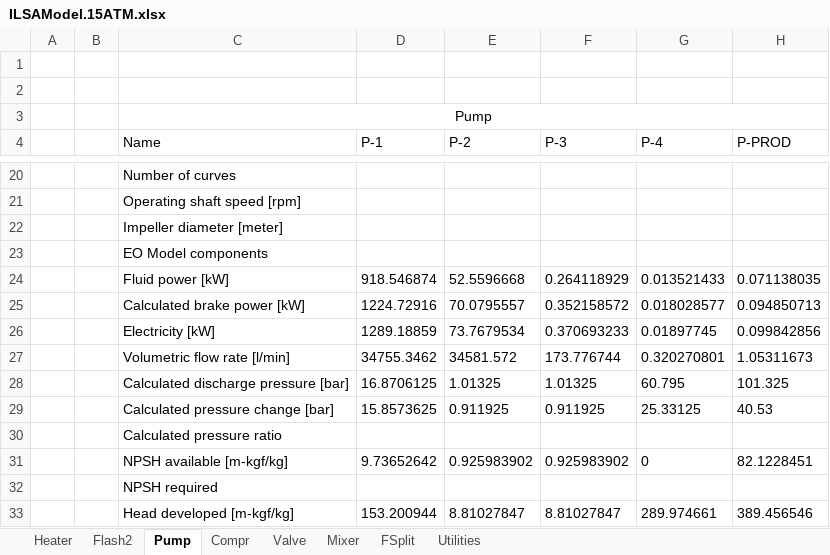
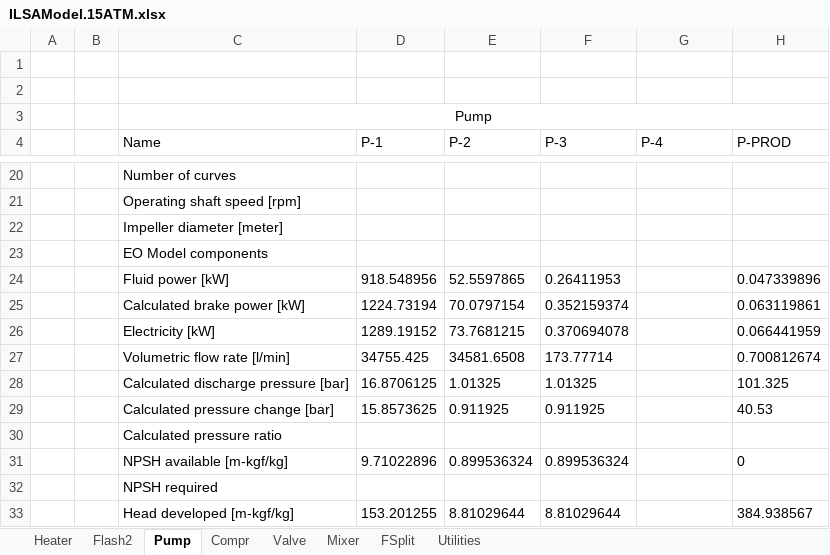
Before and after one commit to abjean-ISU/BulkGastoAtomizedLiquidForDAC_2026, an Excel workbook: IL_Aspen/IL_MCDAFiles/Absorption Pressure/ILSAModel.15ATM.xlsx, sheet Pump, drawn as a sheet; only a part is shown, gaps mark what is left out; values as stored, in another font and other column widths than the file's, no borders; the diff covers the shown part only; the diff names each change by its address in the sheet, - before the commit and + after, or states it on an @@ line.

```diff
--- a/IL_Aspen/IL_MCDAFiles/Absorption Pressure/ILSAModel.15ATM.xlsx (sheet Pump)
+++ b/IL_Aspen/IL_MCDAFiles/Absorption Pressure/ILSAModel.15ATM.xlsx (sheet Pump)
-D24 (P-1): 918.546874
+D24 (P-1): 918.548956
-E24 (P-2): 52.5596668
+E24 (P-2): 52.5597865
-F24 (P-3): 0.264118929
+F24 (P-3): 0.26411953
-G24 (P-4): 0.013521433
+G24 (P-4): (empty)
-H24 (P-PROD): 0.071138035
+H24 (P-PROD): 0.047339896
-D25 (P-1): 1224.72916
+D25 (P-1): 1224.73194
-E25 (P-2): 70.0795557
+E25 (P-2): 70.0797154
-F25 (P-3): 0.352158572
+F25 (P-3): 0.352159374
-G25 (P-4): 0.018028577
+G25 (P-4): (empty)
-H25 (P-PROD): 0.094850713
+H25 (P-PROD): 0.063119861
-D26 (P-1): 1289.18859
+D26 (P-1): 1289.19152
-E26 (P-2): 73.7679534
+E26 (P-2): 73.7681215
-F26 (P-3): 0.370693233
+F26 (P-3): 0.370694078
-G26 (P-4): 0.01897745
+G26 (P-4): (empty)
-H26 (P-PROD): 0.099842856
+H26 (P-PROD): 0.066441959
-D27 (P-1): 34755.3462
+D27 (P-1): 34755.425
-E27 (P-2): 34581.572
+E27 (P-2): 34581.6508
-F27 (P-3): 173.776744
+F27 (P-3): 173.77714
-G27 (P-4): 0.320270801
+G27 (P-4): (empty)
-H27 (P-PROD): 1.05311673
+H27 (P-PROD): 0.700812674
-G28 (P-4): 60.795
+G28 (P-4): (empty)
-G29 (P-4): 25.33125
+G29 (P-4): (empty)
-D31 (P-1): 9.73652642
+D31 (P-1): 9.71022896
-E31 (P-2): 0.925983902
+E31 (P-2): 0.899536324
-F31 (P-3): 0.925983902
+F31 (P-3): 0.899536324
-G31 (P-4): 0
+G31 (P-4): (empty)
-H31 (P-PROD): 82.1228451
+H31 (P-PROD): 0
-D33 (P-1): 153.200944
+D33 (P-1): 153.201255
-E33 (P-2): 8.81027847
+E33 (P-2): 8.81029644
-F33 (P-3): 8.81027847
+F33 (P-3): 8.81029644
-G33 (P-4): 289.974661
+G33 (P-4): (empty)
-H33 (P-PROD): 389.456546
+H33 (P-PROD): 384.938567
```
Also changed, not shown: 37 edited cells elsewhere in this sheet, sheet Compr, sheet Heater, sheet Flash2, sheet Valve, sheet Utilities, sheet Mixer, 1 more sheet, IL_Aspen/IL_MCDAFiles/Absorber Temp/ILSAStreams.21C.xlsx, IL_Aspen/IL_MCDAFiles/Absorption Pressure/ILSAStreams.15ATM.xlsx, 45 other files.
